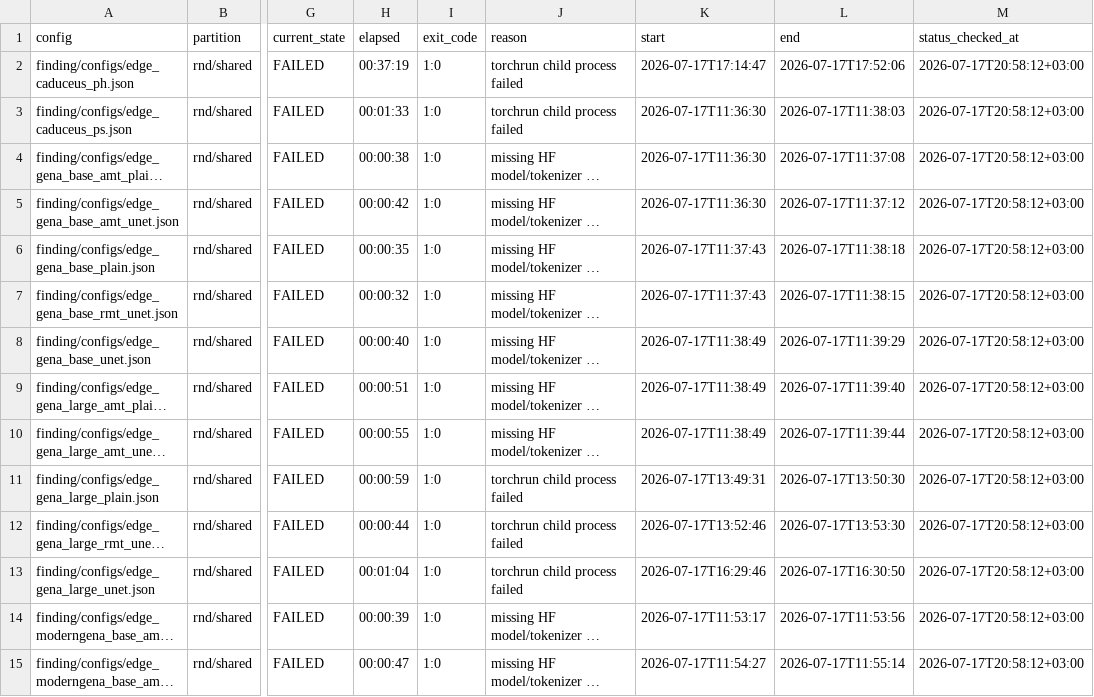
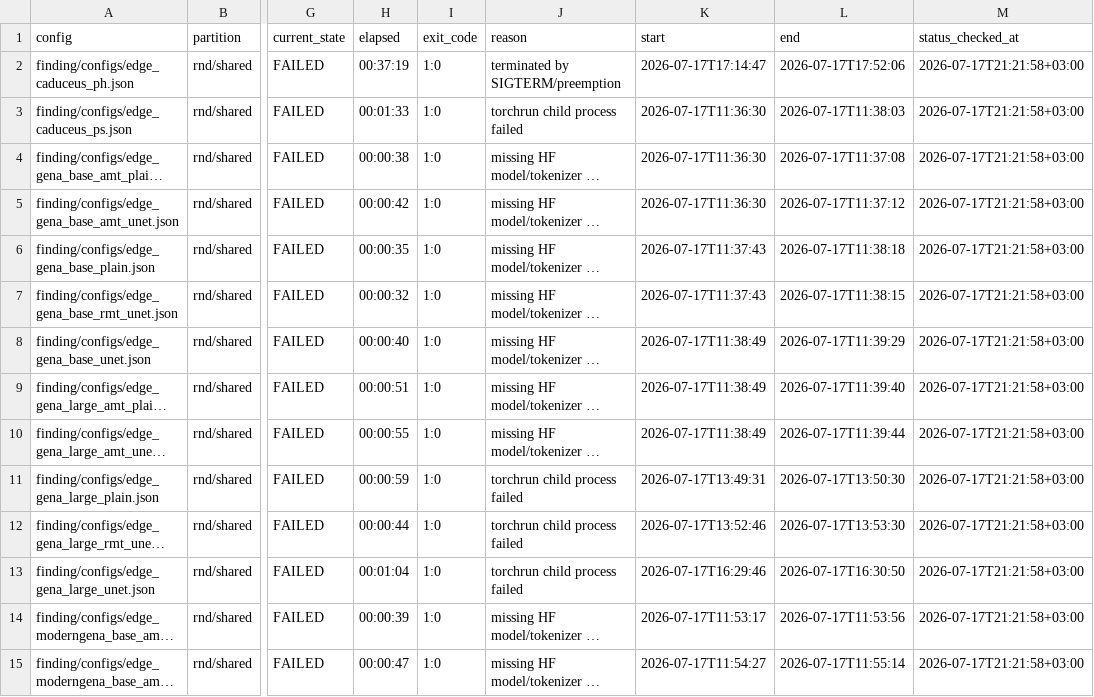
Before and after one commit to alexeyshmelev/GENATATOR, a TSV file: finding/job_tracking.tsv, drawn as a sheet; only a part is shown, gaps mark what is left out; long unchanged cells end in …; the diff covers the shown part only; the diff names each change by its address in the sheet, - before the commit and + after, or states it on an @@ line.

```diff
--- a/finding/job_tracking.tsv
+++ b/finding/job_tracking.tsv
-J2 (reason): torchrun child process failed
+J2 (reason): terminated by SIGTERM/preemption
-M2:M15 (status_checked_at): 2026-07-17T20:58:12+03:00
+M2:M15 (status_checked_at): 2026-07-17T21:21:58+03:00
```
Also changed, not shown: 100 edited cells elsewhere in this file, job_tracking.tsv, segmentation/job_tracking.tsv, 2 other files.
